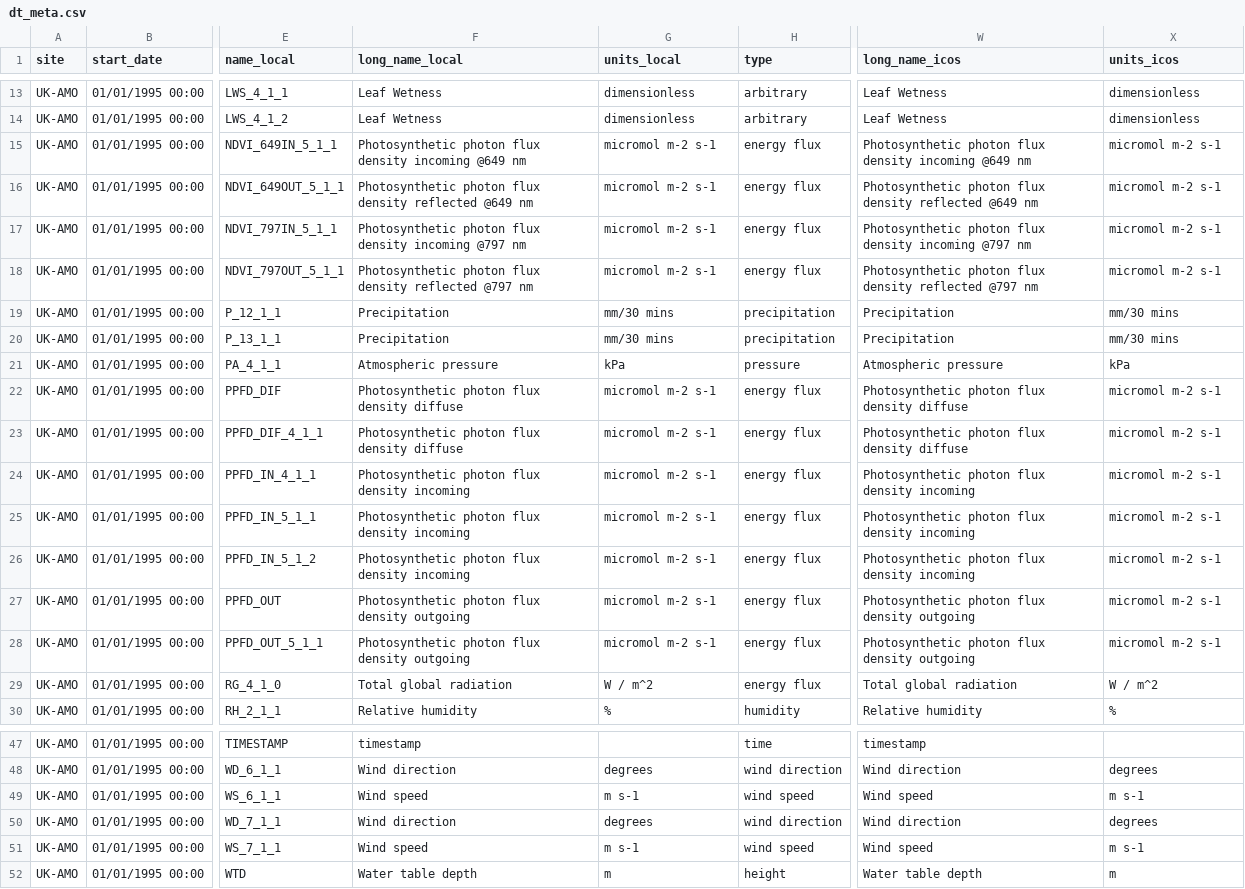
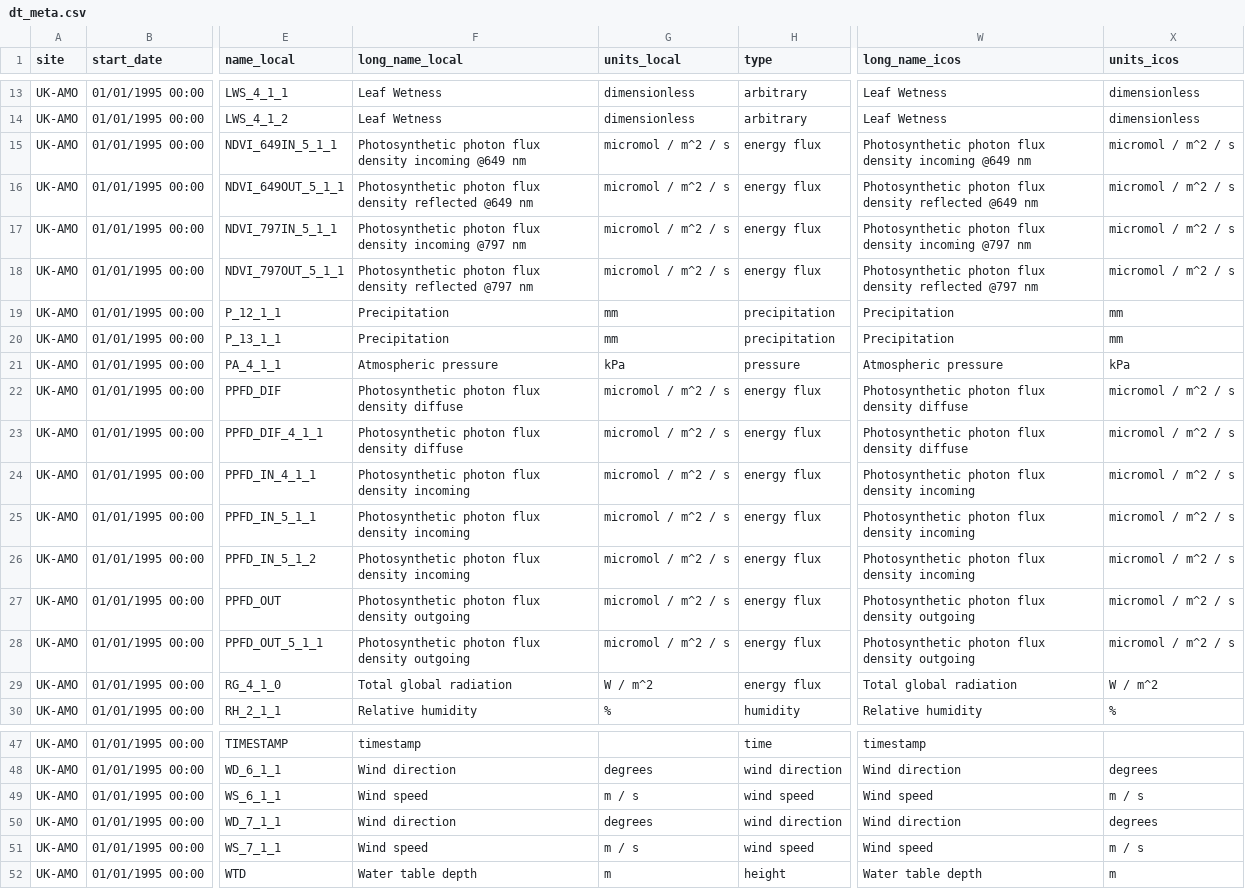
Before and after one commit to NERC-CEH/metamet, a CSV file: inst/extdata/dt_meta.csv, drawn as a sheet; only a part is shown, gaps mark what is left out; the diff covers the shown part only; the diff names each change by its address in the sheet, - before the commit and + after, or states it on an @@ line.

Commit message:
allow resetting to -Skip- in metamet maker; correcting some units in dt_meta.csv

```diff
--- a/inst/extdata/dt_meta.csv
+++ b/inst/extdata/dt_meta.csv
-G15:G18 (units_local): micromol m-2 s-1
+G15:G18 (units_local): micromol / m^2 / s
-X15:X18 (units_icos): micromol m-2 s-1
+X15:X18 (units_icos): micromol / m^2 / s
-G19:G20 (units_local): mm/30 mins
+G19:G20 (units_local): mm
-X19:X20 (units_icos): mm/30 mins
+X19:X20 (units_icos): mm
-G22:G28 (units_local): micromol m-2 s-1
+G22:G28 (units_local): micromol / m^2 / s
-X22:X28 (units_icos): micromol m-2 s-1
+X22:X28 (units_icos): micromol / m^2 / s
-G49 (units_local): m s-1
+G49 (units_local): m / s
-X49 (units_icos): m s-1
+X49 (units_icos): m / s
-G51 (units_local): m s-1
+G51 (units_local): m / s
-X51 (units_icos): m s-1
+X51 (units_icos): m / s
```
Also changed, not shown: 3 edited cells elsewhere in this file, 1 other file.
